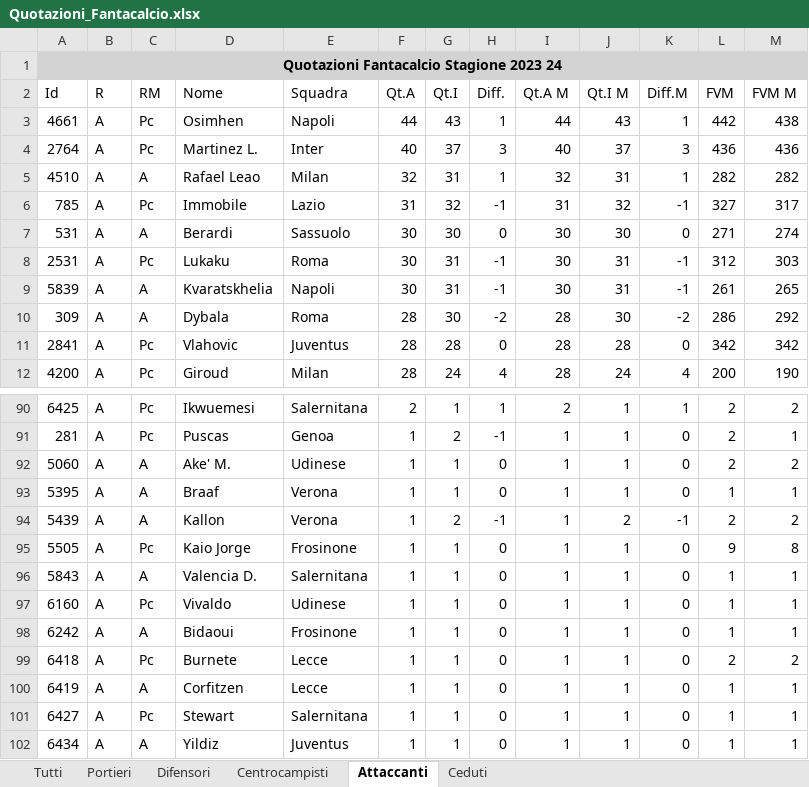
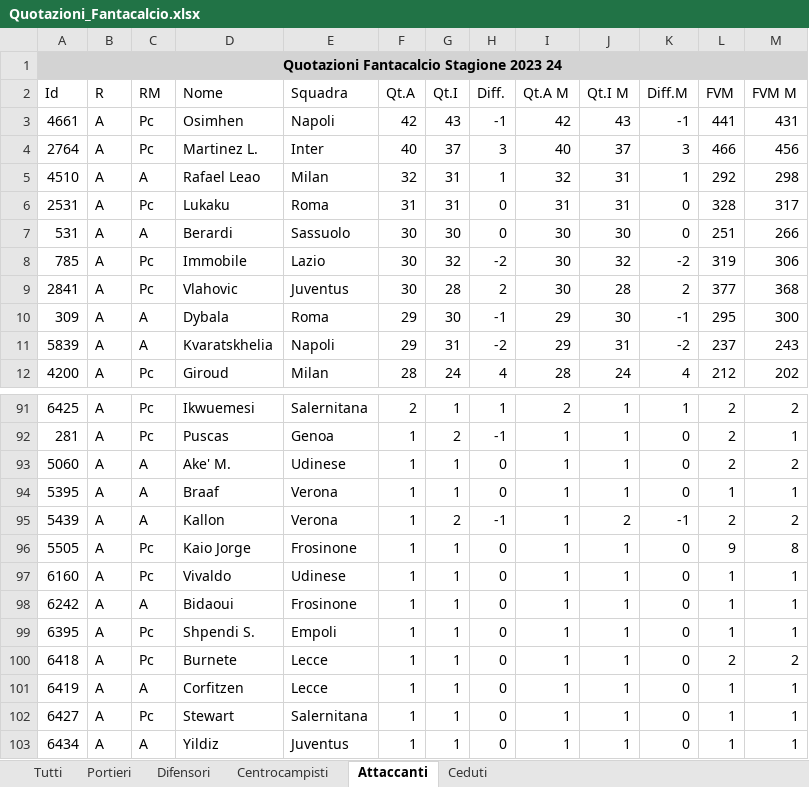
Before and after one commit to uPeppe/fantabeto, an Excel workbook: fantacalcio/Quotazioni_Fantacalcio.xlsx, sheet Attaccanti, drawn as a sheet; only a part is shown, gaps mark what is left out; values as stored, in another font and other column widths than the file's, no borders; removed rows and columns are numbered as before the commit, all else as after; the diff covers the shown part only; the diff names each change by its address in the sheet, - before the commit and + after, or states it on an @@ line.

```diff
--- a/fantacalcio/Quotazioni_Fantacalcio.xlsx (sheet Attaccanti)
+++ b/fantacalcio/Quotazioni_Fantacalcio.xlsx (sheet Attaccanti)
-F3 (Qt.A): 44
+F3 (Qt.A): 42
-H3 (Diff.): 1
+H3 (Diff.): -1
-I3 (Qt.A M): 44
+I3 (Qt.A M): 42
-K3 (Diff.M): 1
+K3 (Diff.M): -1
-L3 (FVM): 442
+L3 (FVM): 441
-M3 (FVM M): 438
+M3 (FVM M): 431
-L4 (FVM): 436
+L4 (FVM): 466
-M4 (FVM M): 436
+M4 (FVM M): 456
-L5 (FVM): 282
+L5 (FVM): 292
-M5 (FVM M): 282
+M5 (FVM M): 298
-row 6: 785 | A | Pc | Immobile | Lazio | 31 | 32 | -1 | 31 | 32 | -1 | 327 | 317
+row 6: 2531 | A | Pc | Lukaku | Roma | 31 | 31 | 0 | 31 | 31 | 0 | 328 | 317
-L7 (FVM): 271
+L7 (FVM): 251
-M7 (FVM M): 274
+M7 (FVM M): 266
-row 8: 2531 | A | Pc | Lukaku | Roma | 30 | 31 | -1 | 30 | 31 | -1 | 312 | 303
-row 9: 5839 | A | A | Kvaratskhelia | Napoli | 30 | 31 | -1 | 30 | 31 | -1 | 261 | 265
-row 10: 309 | A | A | Dybala | Roma | 28 | 30 | -2 | 28 | 30 | -2 | 286 | 292
+row 8: 785 | A | Pc | Immobile | Lazio | 30 | 32 | -2 | 30 | 32 | -2 | 319 | 306
-F9 (Qt.A): 28
+F9 (Qt.A): 30
-H9 (Diff.): 0
+H9 (Diff.): 2
-I9 (Qt.A M): 28
+I9 (Qt.A M): 30
-K9 (Diff.M): 0
+K9 (Diff.M): 2
-L9 (FVM): 342
+L9 (FVM): 377
-M9 (FVM M): 342
+M9 (FVM M): 368
+row 10: 309 | A | A | Dybala | Roma | 29 | 30 | -1 | 29 | 30 | -1 | 295 | 300
+row 11: 5839 | A | A | Kvaratskhelia | Napoli | 29 | 31 | -2 | 29 | 31 | -2 | 237 | 243
-L12 (FVM): 200
+L12 (FVM): 212
-M12 (FVM M): 190
+M12 (FVM M): 202
-row 96: 5843 | A | A | Valencia D. | Salernitana | 1 | 1 | 0 | 1 | 1 | 0 | 1 | 1
+row 99: 6395 | A | Pc | Shpendi S. | Empoli | 1 | 1 | 0 | 1 | 1 | 0 | 1 | 1
```
Also changed, not shown: 26 added rows, 25 removed rows and 83 edited cells elsewhere in this sheet, sheet Tutti, sheet Difensori, sheet Centrocampisti, sheet Portieri, sheet Ceduti, mid_outputs/database_entries_gk.xlsx, mid_outputs/players_stats.xlsx, 57 other files.
